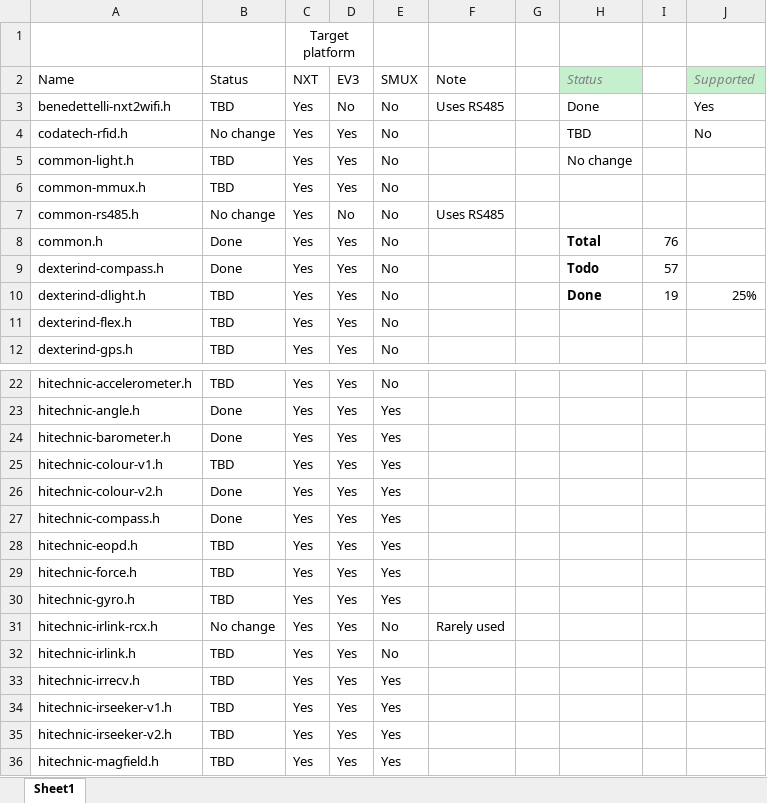
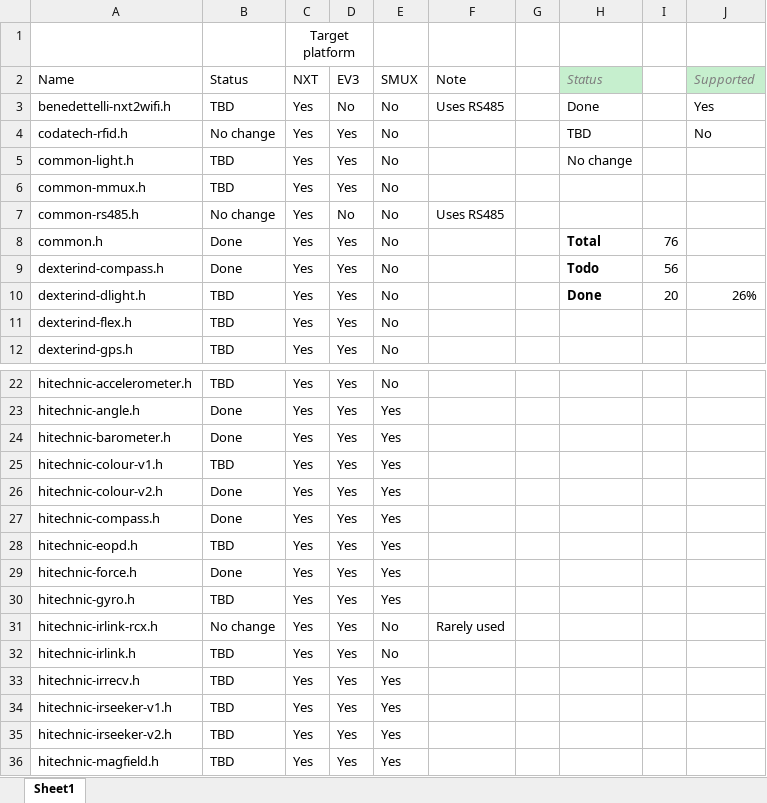
Before and after one commit to botbench/robotcdriversuite, an Excel workbook: status_drivers.xlsx, sheet Sheet1, drawn as a sheet; only a part is shown, gaps mark what is left out; values as stored, in another font and other column widths than the file's, no borders; conditional formats not drawn; the diff names each change by its address in the sheet, - before the commit and + after, or states it on an @@ line.

Commit message:
Updated Excel sheet

```diff
--- a/status_drivers.xlsx (sheet Sheet1)
+++ b/status_drivers.xlsx (sheet Sheet1)
-I9: 57
+I9: 56
-I10: 19
+I10: 20
-J10 (Supported): 25%
+J10 (Supported): 26%
-B29 (Status): TBD
+B29 (Status): Done
```
